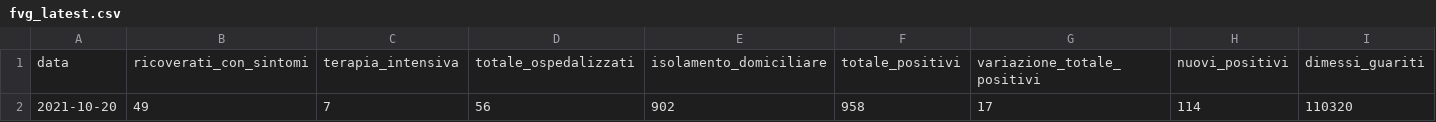
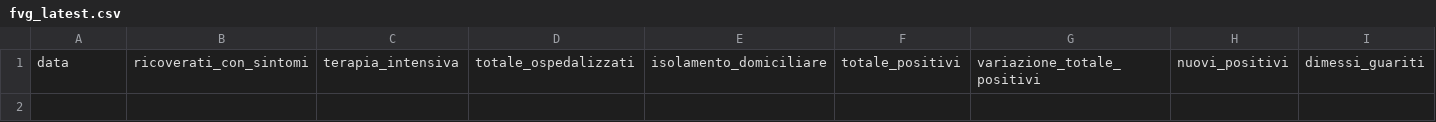
Before and after one commit to daniloderosa/fvg_covid, a CSV file: contagi/dati_regione/data/fvg_latest.csv, drawn as a sheet; only a part is shown; rows hold the shown columns only; the diff names each change by its address in the sheet, - before the commit and + after, or states it on an @@ line.

```diff
--- a/contagi/dati_regione/data/fvg_latest.csv
+++ b/contagi/dati_regione/data/fvg_latest.csv
-row 2: 2021-10-20 | 49 | 7 | 56 | 902 | 958 | 17 | 114 | 110320
```
Also changed, not shown: contagi/dati_regione/data/fvg_complessivo.csv, contagi/dati_regione/data/fvg_last30days.csv, 4 other files.
